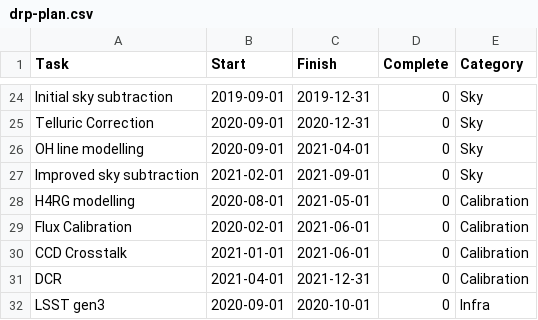
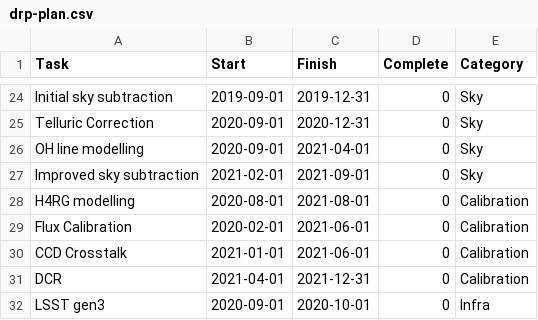
Before and after one commit to hassanxp/2DDRP-plan, a CSV file: timeline/drp-plan.csv, drawn as a sheet; only a part is shown, gaps mark what is left out.

Commit message:
extended H4RG estimate to 1 year

```diff
--- a/timeline/drp-plan.csv
+++ b/timeline/drp-plan.csv
@@ -27,3 +27,3 @@ OH line modelling, 2020-09-01, 2021-04-01, 0, Sky
 Improved sky subtraction, 2021-02-01, 2021-09-01, 0, Sky
-H4RG modelling, 2020-08-01, 2021-05-01, 0, Calibration
+H4RG modelling, 2020-08-01, 2021-08-01, 0, Calibration
 Flux Calibration, 2020-02-01, 2021-06-01, 0, Calibration
```
